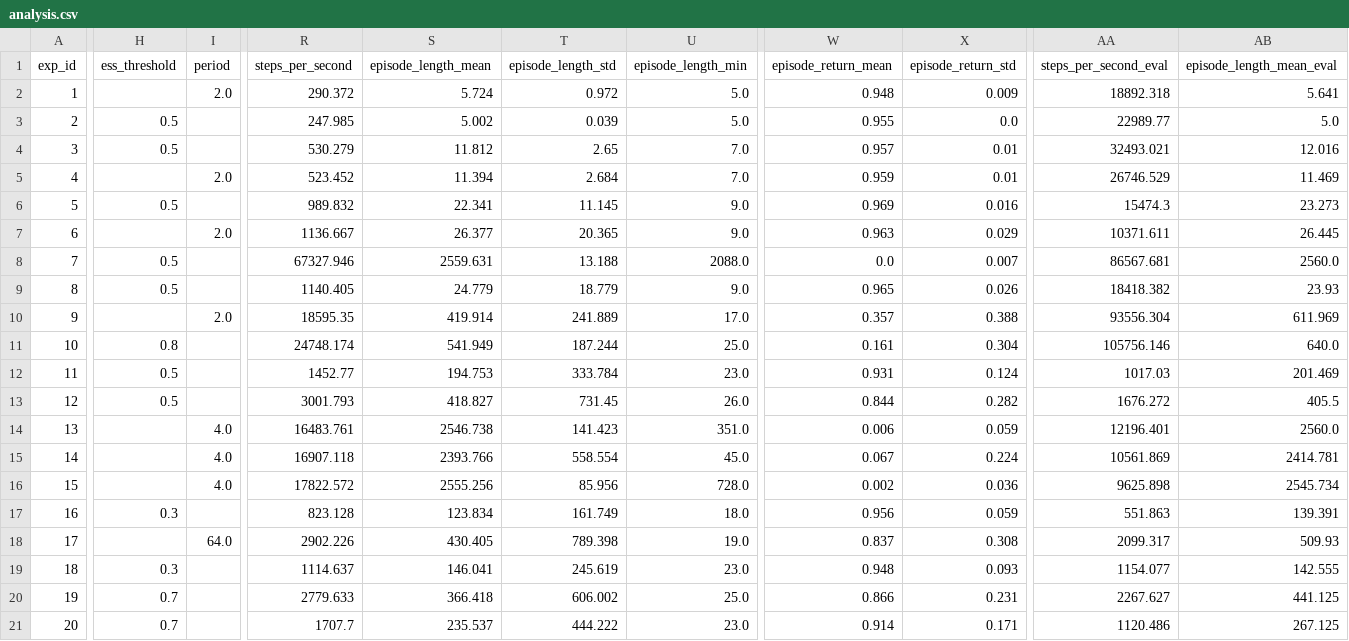
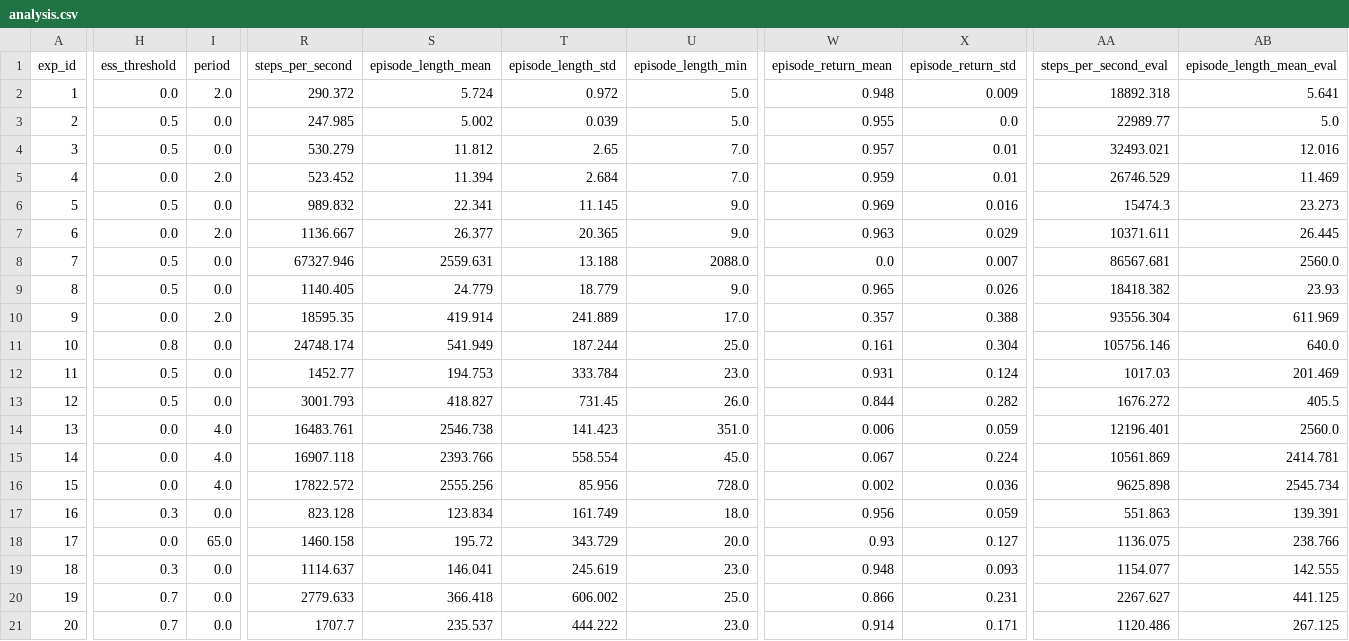
Before and after one commit to kshitijdesai99/Stoix_adaptive_resampling_research, a CSV file: discrete/analysis.csv, drawn as a sheet; only a part is shown, gaps mark what is left out; the diff covers the shown part only; the diff names each change by its address in the sheet, - before the commit and + after, or states it on an @@ line.

```diff
--- a/discrete/analysis.csv
+++ b/discrete/analysis.csv
-H2 (ess_threshold): (empty)
+H2 (ess_threshold): 0.0
-I3:I4 (period): (empty)
+I3:I4 (period): 0.0
-H5 (ess_threshold): (empty)
+H5 (ess_threshold): 0.0
-I6 (period): (empty)
+I6 (period): 0.0
-H7 (ess_threshold): (empty)
+H7 (ess_threshold): 0.0
-I8:I9 (period): (empty)
+I8:I9 (period): 0.0
-H10 (ess_threshold): (empty)
+H10 (ess_threshold): 0.0
-I11:I13 (period): (empty)
+I11:I13 (period): 0.0
-H14:H16 (ess_threshold): (empty)
+H14:H16 (ess_threshold): 0.0
-I17 (period): (empty)
+I17 (period): 0.0
-H18 (ess_threshold): (empty)
+H18 (ess_threshold): 0.0
-I18 (period): 64.0
+I18 (period): 65.0
-R18 (steps_per_second): 2902.226
+R18 (steps_per_second): 1460.158
-S18 (episode_length_mean): 430.405
+S18 (episode_length_mean): 195.72
-T18 (episode_length_std): 789.398
+T18 (episode_length_std): 343.729
-U18 (episode_length_min): 19.0
+U18 (episode_length_min): 20.0
-W18 (episode_return_mean): 0.837
+W18 (episode_return_mean): 0.93
-X18 (episode_return_std): 0.308
+X18 (episode_return_std): 0.127
-AA18 (steps_per_second_eval): 2099.317
+AA18 (steps_per_second_eval): 1136.075
-AB18 (episode_length_mean_eval): 509.93
+AB18 (episode_length_mean_eval): 238.766
-I19:I21 (period): (empty)
+I19:I21 (period): 0.0
```
Also changed, not shown: 29 edited cells elsewhere in this file, continous/actor.csv, continous/analysis.csv, 10 other files.
